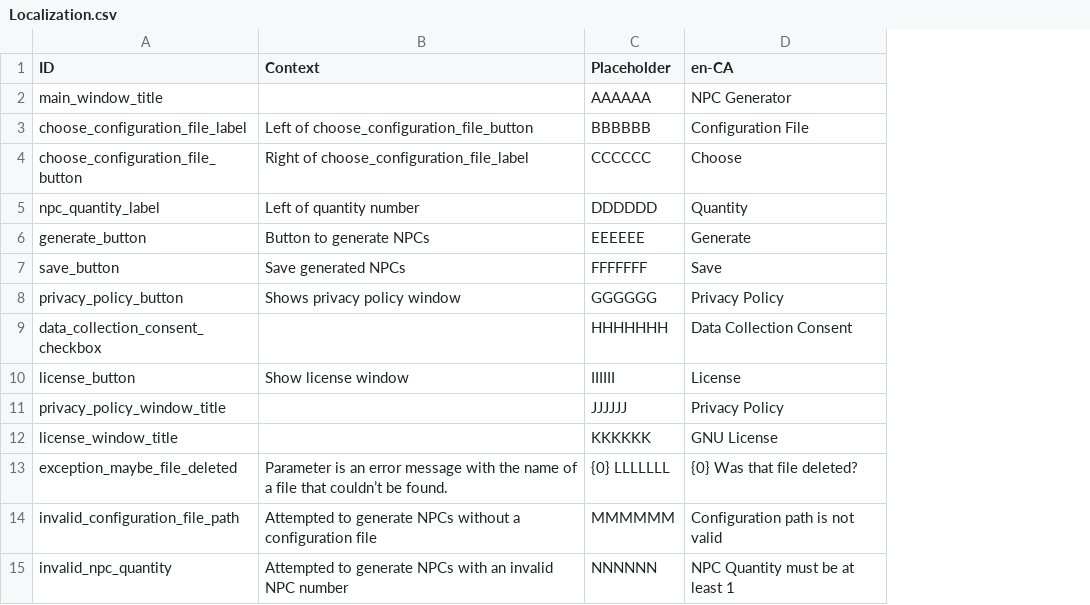
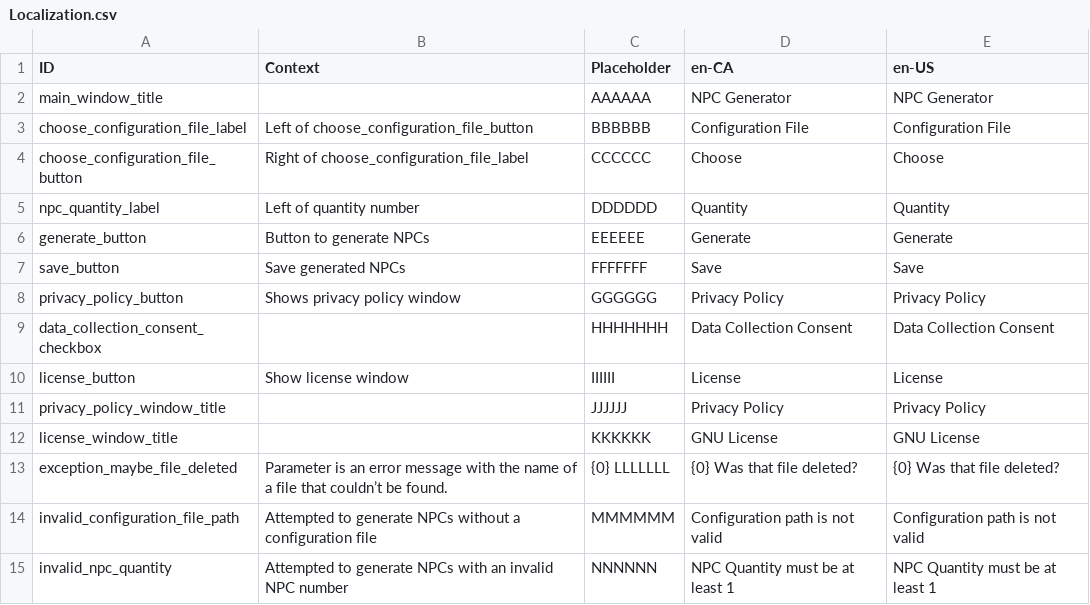
Before and after one commit to MarcusTrenton-Personal/NpcGenerator, a CSV file: NpcGenerator/SourceAssets/Localization.csv, drawn as a sheet; the diff names each change by its address in the sheet, - before the commit and + after, or states it on an @@ line.

Commit message:
Added American english, which is currently identical to Canadian english.

```diff
--- a/NpcGenerator/SourceAssets/Localization.csv
+++ b/NpcGenerator/SourceAssets/Localization.csv
+column E (en-US), rows 2-15: NPC Generator | Configuration File | Choose | Quantity | Generate | Save | Privacy Policy | Data Collection Consent | License | Privacy Policy | GNU License | {0} Was that file deleted? | Configuration path is not valid | NPC Quantity must be at least 1
```
